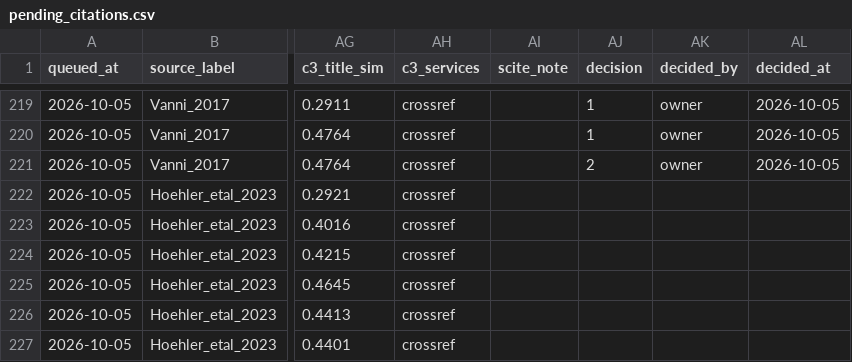
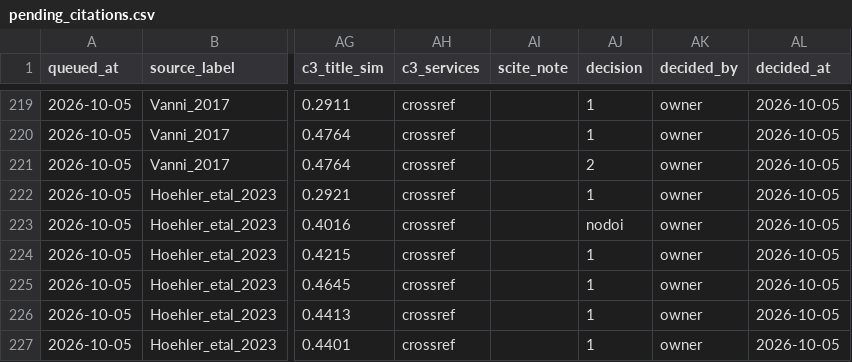
Before and after one commit to TaxonBodyMassML/TaxonBodyMass_DB, a CSV file: Bib/pending_citations.csv, drawn as a sheet; only a part is shown, gaps mark what is left out; the diff names each change by its address in the sheet, - before the commit and + after, or states it on an @@ line.

```diff
--- a/Bib/pending_citations.csv
+++ b/Bib/pending_citations.csv
-AJ222 (decision): (empty)
+AJ222 (decision): 1
-AK222:AK227 (decided_by): (empty)
+AK222:AK227 (decided_by): owner
-AL222:AL227 (decided_at): (empty)
+AL222:AL227 (decided_at): 2026-10-05
-AJ223 (decision): (empty)
+AJ223 (decision): nodoi
-AJ224:AJ227 (decision): (empty)
+AJ224:AJ227 (decision): 1
```
Also changed, not shown: sources/databases/Hoehler_etal_2023/primary_references.csv, 2 other files.
